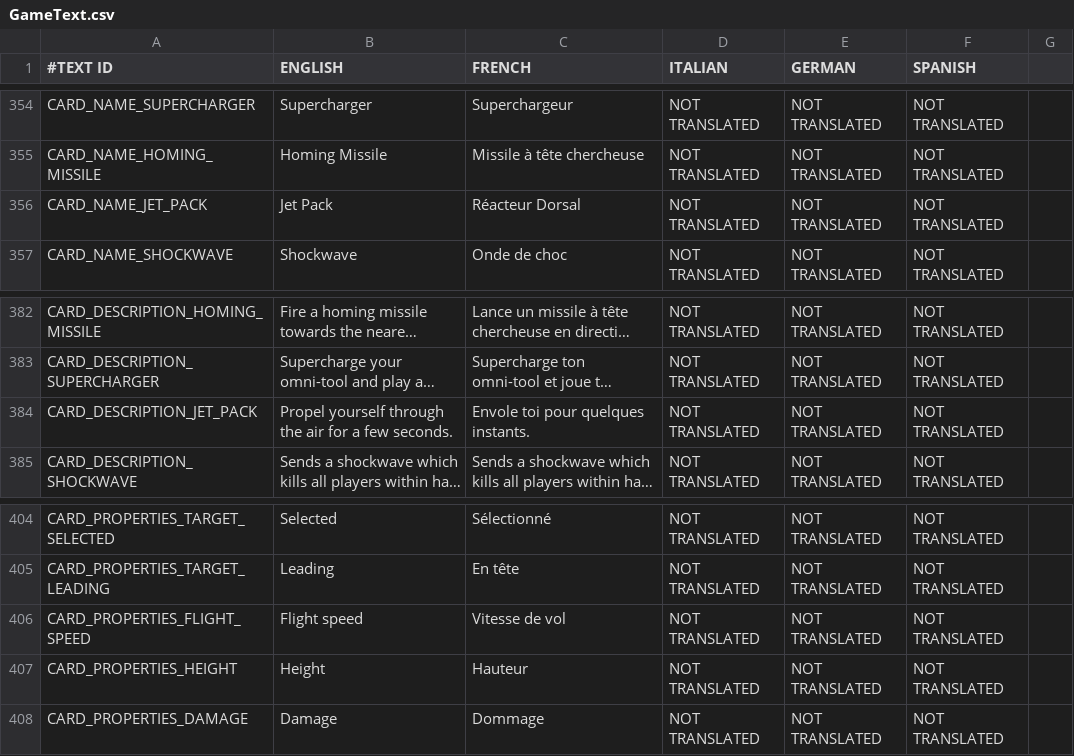
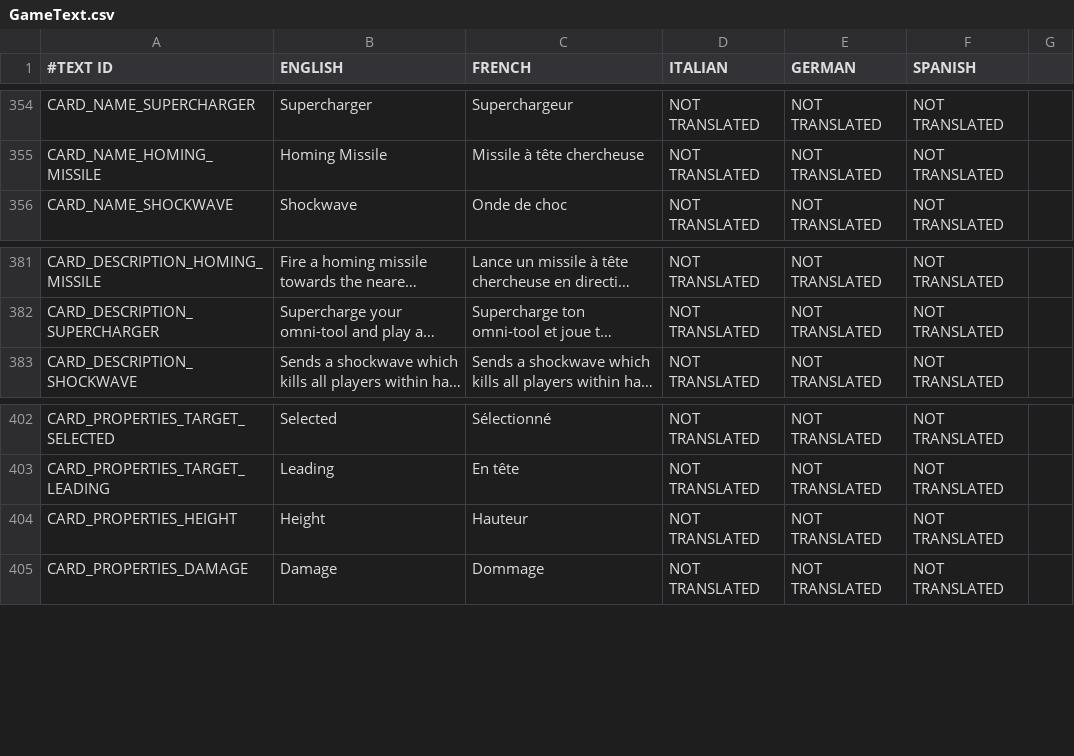
Before and after one commit to shahbazGamedev/Hero-s-Run, a CSV file: Assets/Resources/Localization/GameText.csv, drawn as a sheet; only a part is shown, gaps mark what is left out; long unchanged cells end in …; the diff names each change by its address in the sheet, - before the commit and + after, or states it on an @@ line.

Commit message:
Deleted JetPack, FLYING state and Succubus

```diff
--- a/Assets/Resources/Localization/GameText.csv
+++ b/Assets/Resources/Localization/GameText.csv
-row 356: CARD_NAME_JET_PACK | Jet Pack | Réacteur Dorsal | NOT TRANSLATED | NOT TRANSLATED | NOT TRANSLATED
-row 384: CARD_DESCRIPTION_JET_PACK | Propel yourself through the air for a few seconds. | Envole toi pour quelques instants. | NOT TRANSLATED | NOT TRANSLATED | NOT TRANSLATED
-row 406: CARD_PROPERTIES_FLIGHT_SPEED | Flight speed | Vitesse de vol | NOT TRANSLATED | NOT TRANSLATED | NOT TRANSLATED
```
Also changed, not shown: 23 other files.
